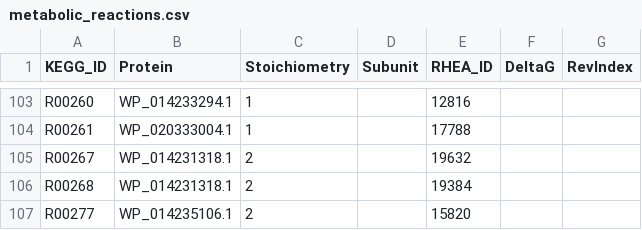
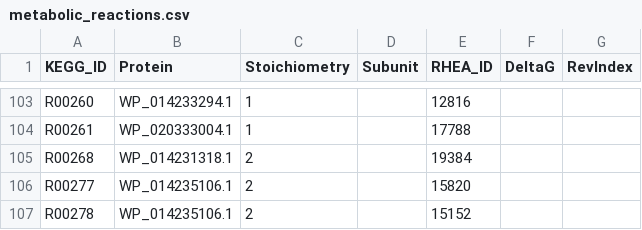
Before and after one commit to stelmo/VibrioNatriegens, a CSV file: data/model/metabolic_reactions.csv, drawn as a sheet; only a part is shown, gaps mark what is left out; the shorter side is filled out with more unchanged rows.

```diff
--- a/data/model/metabolic_reactions.csv
+++ b/data/model/metabolic_reactions.csv
@@ -104,3 +104,2 @@ R00260,WP_014233294.1,1,,12816,,
 R00261,WP_020333004.1,1,,17788,,
-R00267,WP_014231318.1,2,,19632,,
 R00268,WP_014231318.1,2,,19384,,
```
Also changed, not shown: 3 other files.
